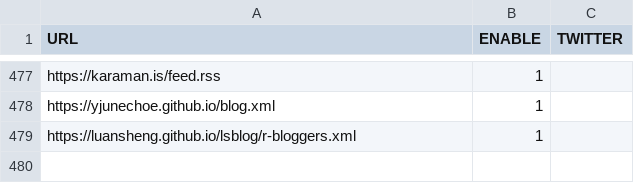
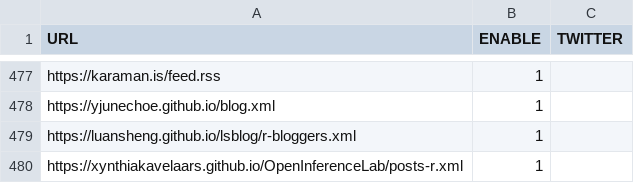
Before and after one commit to tenmeh/rweekly.org, a CSV file: rss_feeds.csv, drawn as a sheet; only a part is shown, gaps mark what is left out.

Commit message:
Update rss_feeds.csv

```diff
--- a/rss_feeds.csv
+++ b/rss_feeds.csv
@@ -479 +479,2 @@
 "https://luansheng.github.io/lsblog/r-bloggers.xml",1,""
+"https://xynthiakavelaars.github.io/OpenInferenceLab/posts-r.xml", 1, ""
```
